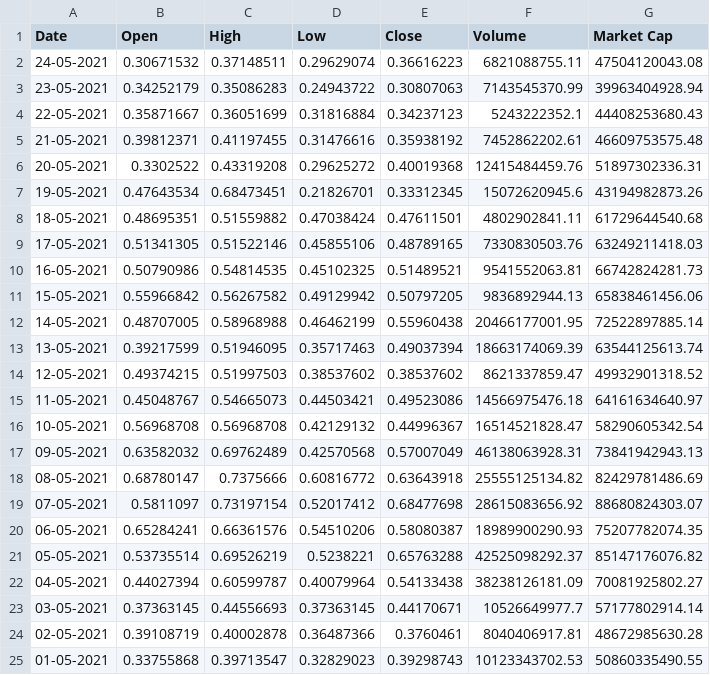
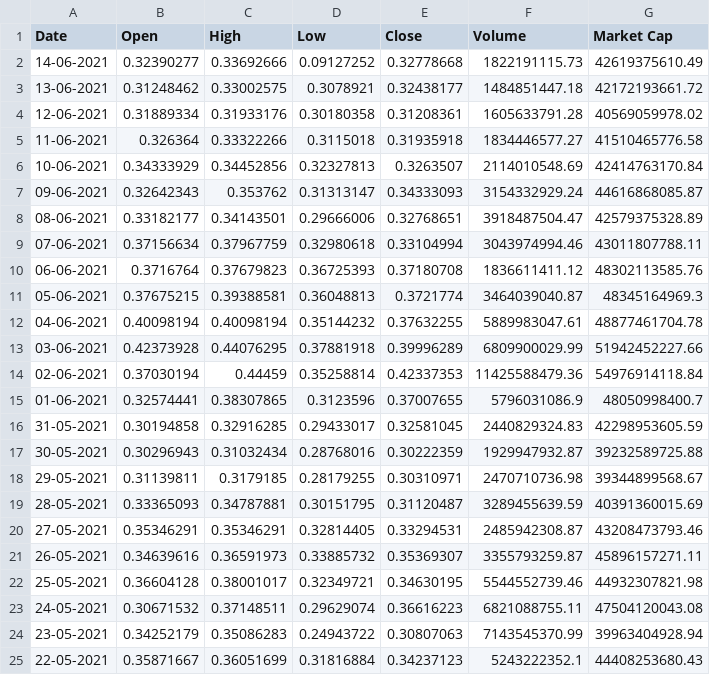
Before and after one commit to SilverFang890/sam-research, a CSV file: archive/Meme Coin/Dogecoin.csv, drawn as a sheet; only a part is shown; the shorter side is filled out with more unchanged rows.

Commit message:
work on dogecoin aspect

```diff
--- a/archive/Meme Coin/Dogecoin.csv
+++ b/archive/Meme Coin/Dogecoin.csv
@@ -1,2 +1,23 @@
 Date,Open,High,Low,Close,Volume,Market Cap
+14-06-2021,0.32390277,0.33692666,0.09127252,0.32778668,1822191115.73,42619375610.49
+13-06-2021,0.31248462,0.33002575,0.3078921,0.32438177,1484851447.18,42172193661.72
+12-06-2021,0.31889334,0.31933176,0.30180358,0.31208361,1605633791.28,40569059978.02
+11-06-2021,0.326364,0.33322266,0.3115018,0.31935918,1834446577.27,41510465776.58
+10-06-2021,0.34333929,0.34452856,0.32327813,0.3263507,2114010548.69,42414763170.84
+09-06-2021,0.32642343,0.353762,0.31313147,0.34333093,3154332929.24,44616868085.87
+08-06-2021,0.33182177,0.34143501,0.29666006,0.32768651,3918487504.47,42579375328.89
+07-06-2021,0.37156634,0.37967759,0.32980618,0.33104994,3043974994.46,43011807788.11
+06-06-2021,0.3716764,0.37679823,0.36725393,0.37180708,1836611411.12,48302113585.76
+05-06-2021,0.37675215,0.39388581,0.36048813,0.3721774,3464039040.87,48345164969.3
+04-06-2021,0.40098194,0.40098194,0.35144232,0.37632255,5889983047.61,48877461704.78
+03-06-2021,0.42373928,0.44076295,0.37881918,0.39996289,6809900029.99,51942452227.66
+02-06-2021,0.37030194,0.44459,0.35258814,0.42337353,11425588479.36,54976914118.84
+01-06-2021,0.32574441,0.38307865,0.3123596,0.37007655,5796031086.9,48050998400.7
+31-05-2021,0.30194858,0.32916285,0.29433017,0.32581045,2440829324.83,42298953605.59
+30-05-2021,0.30296943,0.31032434,0.28768016,0.30222359,1929947932.87,39232589725.88
+29-05-2021,0.31139811,0.3179185,0.28179255,0.30310971,2470710736.98,39344899568.67
+28-05-2021,0.33365093,0.34787881,0.30151795,0.31120487,3289455639.59,40391360015.69
+27-05-2021,0.35346291,0.35346291,0.32814405,0.33294531,2485942308.87,43208473793.46
+26-05-2021,0.34639616,0.36591973,0.33885732,0.35369307,3355793259.87,45896157271.11
+25-05-2021,0.36604128,0.38001017,0.32349721,0.34630195,5544552739.46,44932307821.98
 24-05-2021,0.30671532,0.37148511,0.29629074,0.36616223,6821088755.11,47504120043.08
```
Also changed, not shown: archive/Ethereum Classic.csv, archive/Ethereum.csv, 37 other files.
